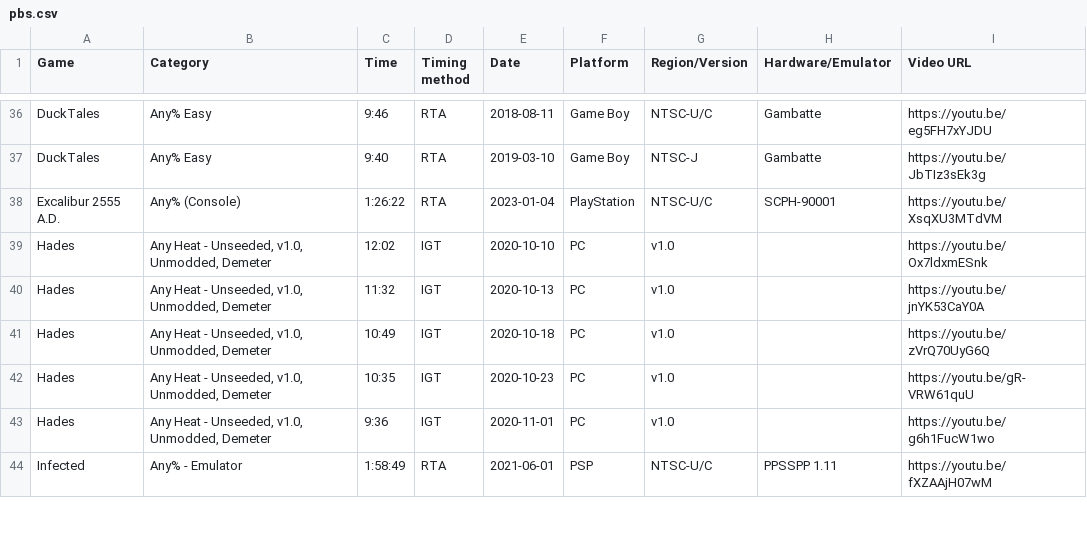
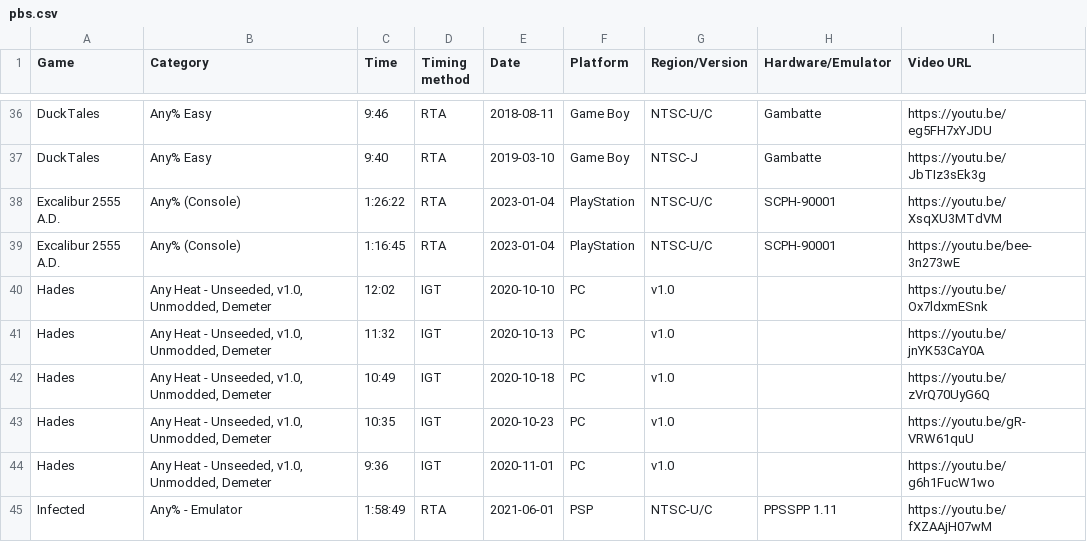
Before and after one commit to AmenAnthem/speedrun-pbs, a CSV file: pbs.csv, drawn as a sheet; only a part is shown, gaps mark what is left out; the diff names each change by its address in the sheet, - before the commit and + after, or states it on an @@ line.

Commit message:
feat: added new PB

```diff
--- a/pbs.csv
+++ b/pbs.csv
+row 39: Excalibur 2555 A.D. | Any% (Console) | 1:16:45 | RTA | 2023-01-04 | PlayStation | NTSC-U/C | SCPH-90001 | https://youtu.be/bee-3n273wE
```
